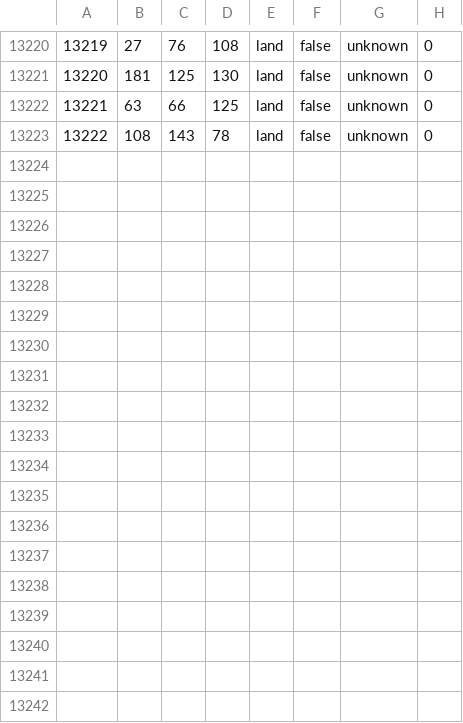
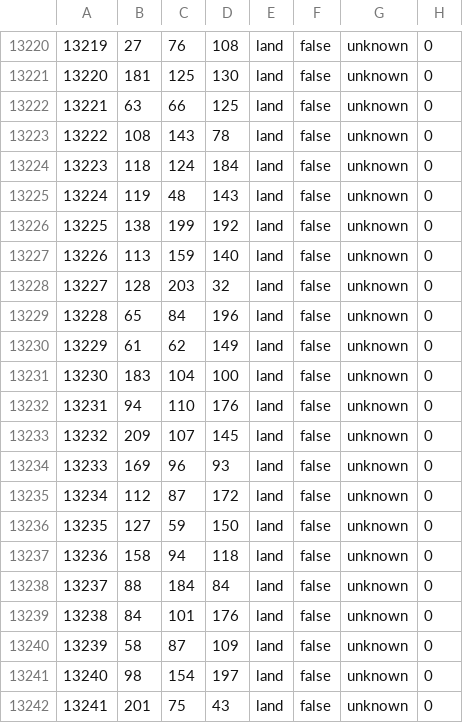
Before and after one commit to Amur4ick/romanus_orbis_terrarum, a CSV file: map/definition.csv, drawn as a sheet; only a part is shown, gaps mark what is left out; the diff names each change by its address in the sheet, - before the commit and + after, or states it on an @@ line.

Commit message:
Изменена карта провинций
Была изменена карта провок, а также добавлены новые провки в файл definition.csv

```diff
--- a/map/definition.csv
+++ b/map/definition.csv
+row 13224: 13223 | 118 | 124 | 184 | land | false | unknown | 0
+row 13225: 13224 | 119 | 48 | 143 | land | false | unknown | 0
+row 13226: 13225 | 138 | 199 | 192 | land | false | unknown | 0
+row 13227: 13226 | 113 | 159 | 140 | land | false | unknown | 0
+row 13228: 13227 | 128 | 203 | 32 | land | false | unknown | 0
+row 13229: 13228 | 65 | 84 | 196 | land | false | unknown | 0
+row 13230: 13229 | 61 | 62 | 149 | land | false | unknown | 0
+row 13231: 13230 | 183 | 104 | 100 | land | false | unknown | 0
+row 13232: 13231 | 94 | 110 | 176 | land | false | unknown | 0
+row 13233: 13232 | 209 | 107 | 145 | land | false | unknown | 0
+row 13234: 13233 | 169 | 96 | 93 | land | false | unknown | 0
+row 13235: 13234 | 112 | 87 | 172 | land | false | unknown | 0
+row 13236: 13235 | 127 | 59 | 150 | land | false | unknown | 0
+row 13237: 13236 | 158 | 94 | 118 | land | false | unknown | 0
+row 13238: 13237 | 88 | 184 | 84 | land | false | unknown | 0
+row 13239: 13238 | 84 | 101 | 176 | land | false | unknown | 0
+row 13240: 13239 | 58 | 87 | 109 | land | false | unknown | 0
+row 13241: 13240 | 98 | 154 | 197 | land | false | unknown | 0
+row 13242: 13241 | 201 | 75 | 43 | land | false | unknown | 0
```
Also changed, not shown: 1 other file.
